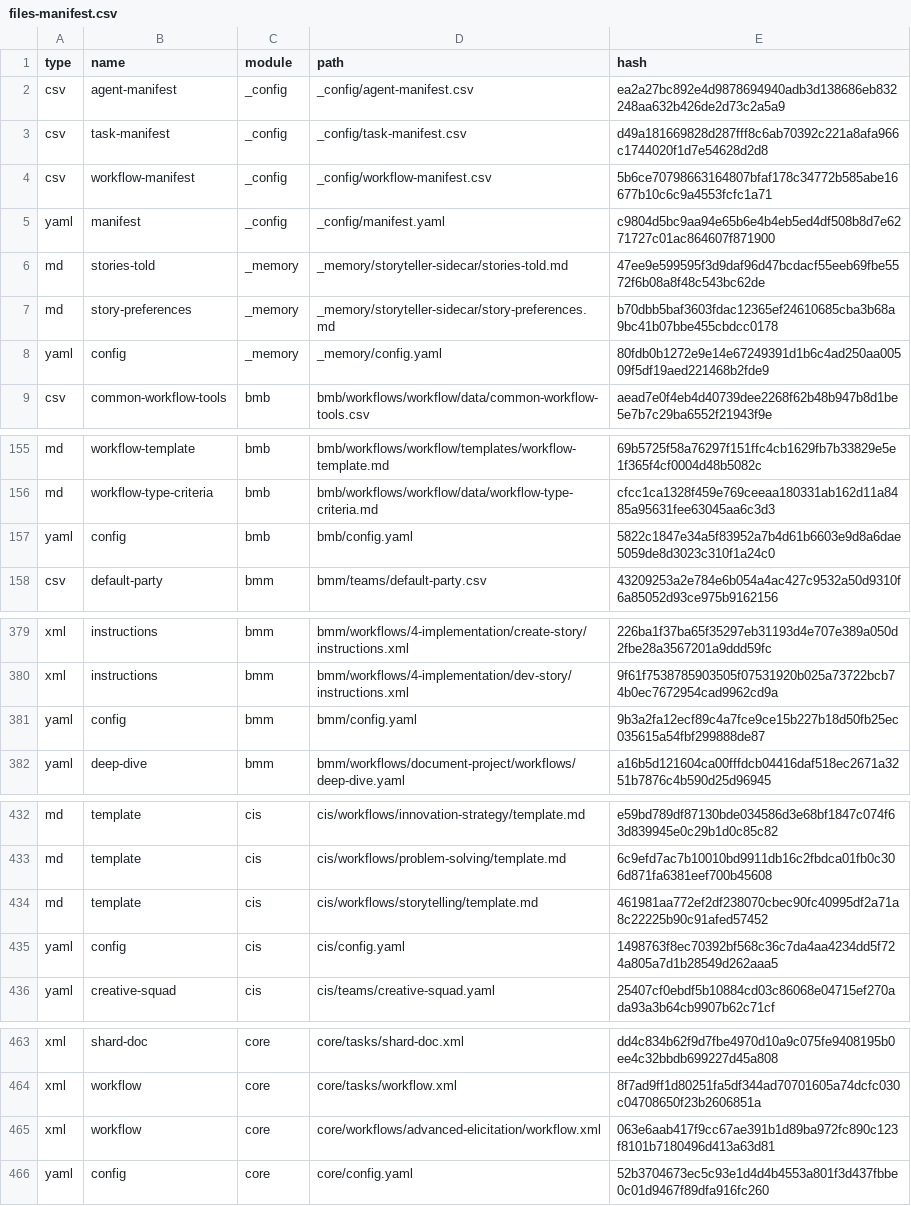
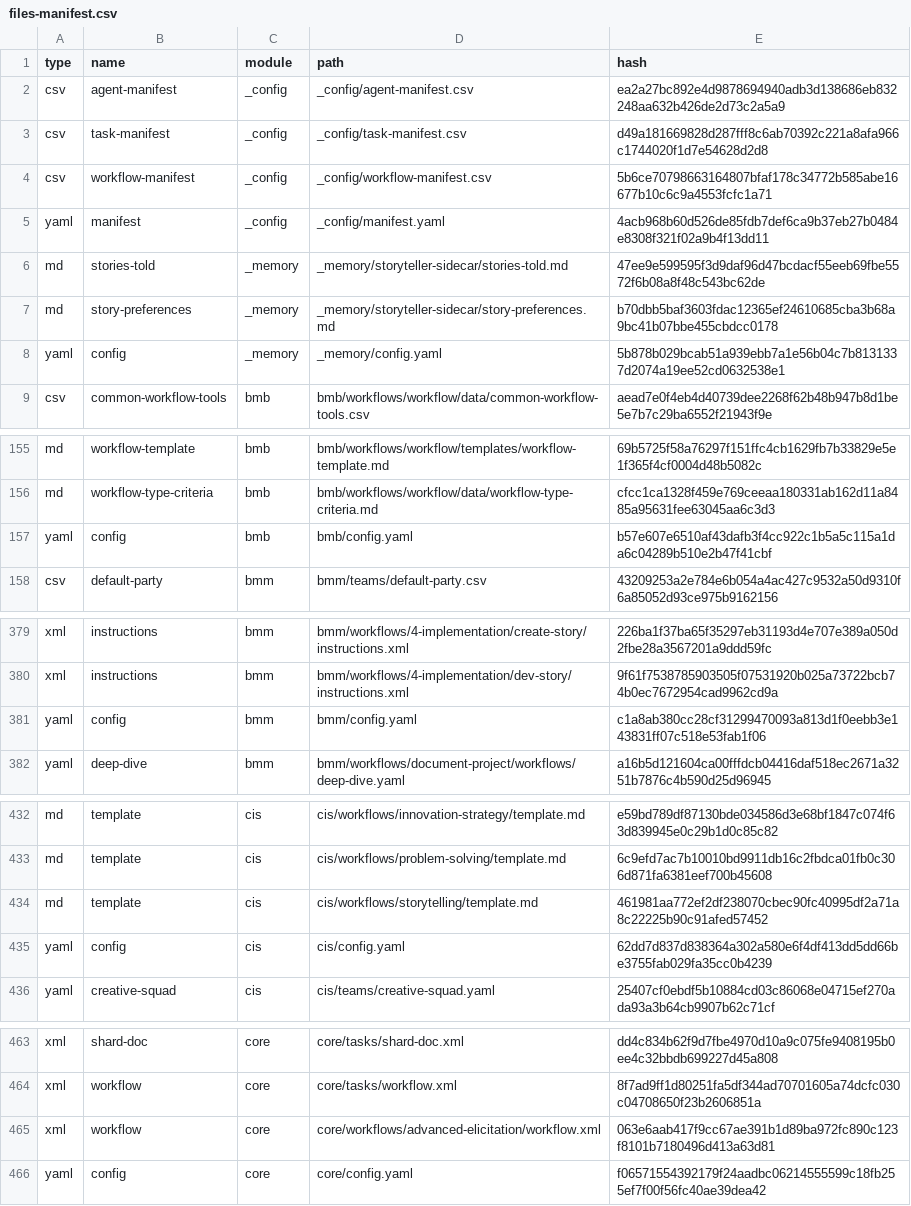
Before and after one commit to julianobarbosa/tiger900-serras-gauchas, a CSV file: _bmad/_config/files-manifest.csv, drawn as a sheet; only a part is shown, gaps mark what is left out.

Commit message:
feat(bmad): updated 23 Signed-off-by: Hypera User <juliano.barbosa@hypera.com.br>

```diff
--- a/_bmad/_config/files-manifest.csv
+++ b/_bmad/_config/files-manifest.csv
@@ -4,6 +4,6 @@ type,name,module,path,hash
 "csv","workflow-manifest","_config","_config/workflow-manifest.csv","5b6ce70798663164807bfaf178c34772b585abe16677b10c6c9a4553fcfc1a71"
-"yaml","manifest","_config","_config/manifest.yaml","c9804d5bc9aa94e65b6e4b4eb5ed4df508b8d7e6271727c01ac864607f871900"
+"yaml","manifest","_config","_config/manifest.yaml","4acb968b60d526de85fdb7def6ca9b37eb27b0484e8308f321f02a9b4f13dd11"
 "md","stories-told","_memory","_memory/storyteller-sidecar/stories-told.md","47ee9e599595f3d9daf96d47bcdacf55eeb69fbe5572f6b08a8f48c543bc62de"
 "md","story-preferences","_memory","_memory/storyteller-sidecar/story-preferences.md","b70dbb5baf3603fdac12365ef24610685cba3b68a9bc41b07bbe455cbdcc0178"
-"yaml","config","_memory","_memory/config.yaml","80fdb0b1272e9e14e67249391d1b6c4ad250aa00509f5df19aed221468b2fde9"
+"yaml","config","_memory","_memory/config.yaml","5b878b029bcab51a939ebb7a1e56b04c7b8131337d2074a19ee52cd0632538e1"
 "csv","common-workflow-tools","bmb","bmb/workflows/workflow/data/common-workflow-tools.csv","aead7e0f4eb4d40739dee2268f62b48b947b8d1be5e7b7c29ba6552f21943f9e"
@@ -156,3 +156,3 @@ type,name,module,path,hash
 "md","workflow-type-criteria","bmb","bmb/workflows/workflow/data/workflow-type-criteria.md","cfcc1ca1328f459e769ceeaa180331ab162d11a8485a95631fee63045aa6c3d3"
-"yaml","config","bmb","bmb/config.yaml","5822c1847e34a5f83952a7b4d61b6603e9d8a6dae5059de8d3023c310f1a24c0"
+"yaml","config","bmb","bmb/config.yaml","b57e607e6510af43dafb3f4cc922c1b5a5c115a1da6c04289b510e2b47f41cbf"
 "csv","default-party","bmm","bmm/teams/default-party.csv","43209253a2e784e6b054a4ac427c9532a50d9310f6a85052d93ce975b9162156"
@@ -380,3 +380,3 @@ type,name,module,path,hash
 "xml","instructions","bmm","bmm/workflows/4-implementation/dev-story/instructions.xml","9f61f7538785903505f07531920b025a73722bcb74b0ec7672954cad9962cd9a"
-"yaml","config","bmm","bmm/config.yaml","9b3a2fa12ecf89c4a7fce9ce15b227b18d50fb25ec035615a54fbf299888de87"
+"yaml","config","bmm","bmm/config.yaml","c1a8ab380cc28cf31299470093a813d1f0eebb3e143831ff07c518e53fab1f06"
 "yaml","deep-dive","bmm","bmm/workflows/document-project/workflows/deep-dive.yaml","a16b5d121604ca00fffdcb04416daf518ec2671a3251b7876c4b590d25d96945"
@@ -434,3 +434,3 @@ type,name,module,path,hash
 "md","template","cis","cis/workflows/storytelling/template.md","461981aa772ef2df238070cbec90fc40995df2a71a8c22225b90c91afed57452"
-"yaml","config","cis","cis/config.yaml","1498763f8ec70392bf568c36c7da4aa4234dd5f724a805a7d1b28549d262aaa5"
+"yaml","config","cis","cis/config.yaml","62dd7d837d838364a302a580e6f4df413dd5dd66be3755fab029fa35cc0b4239"
 "yaml","creative-squad","cis","cis/teams/creative-squad.yaml","25407cf0ebdf5b10884cd03c86068e04715ef270ada93a3b64cb9907b62c71cf"
@@ -465,2 +465,2 @@ type,name,module,path,hash
 "xml","workflow","core","core/workflows/advanced-elicitation/workflow.xml","063e6aab417f9cc67ae391b1d89ba972fc890c123f8101b7180496d413a63d81"
-"yaml","config","core","core/config.yaml","52b3704673ec5c93e1d4d4b4553a801f3d437fbbe0c01d9467f89dfa916fc260"
+"yaml","config","core","core/config.yaml","f06571554392179f24aadbc06214555599c18fb255ef7f00f56fc40ae39dea42"
```
Also changed, not shown: 7 other files.
